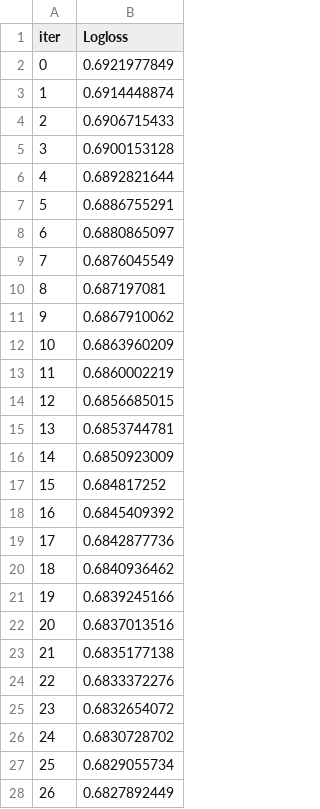
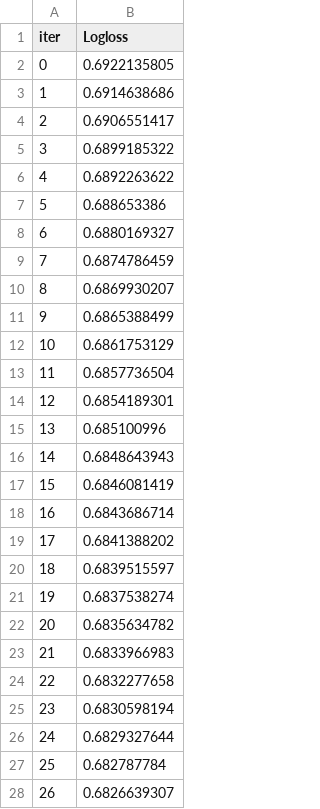
Before and after one commit to janqsal/mastercard_sgh_neural_noobs, a TSV file: Final_modelling/catboost_info/learn_error.tsv, drawn as a sheet; only a part is shown; the diff covers the shown part only.

```diff
--- a/Final_modelling/catboost_info/learn_error.tsv
+++ b/Final_modelling/catboost_info/learn_error.tsv
@@ -1,28 +1,28 @@
 iter	Logloss
-0	0.6921977849
-1	0.6914448874
-2	0.6906715433
-3	0.6900153128
-4	0.6892821644
-5	0.6886755291
-6	0.6880865097
-7	0.6876045549
-8	0.687197081
-9	0.6867910062
-10	0.6863960209
-11	0.6860002219
-12	0.6856685015
-13	0.6853744781
-14	0.6850923009
-15	0.684817252
-16	0.6845409392
-17	0.6842877736
-18	0.6840936462
-19	0.6839245166
-20	0.6837013516
-21	0.6835177138
-22	0.6833372276
-23	0.6832654072
-24	0.6830728702
-25	0.6829055734
-26	0.6827892449
+0	0.6922135805
+1	0.6914638686
+2	0.6906551417
+3	0.6899185322
+4	0.6892263622
+5	0.688653386
+6	0.6880169327
+7	0.6874786459
+8	0.6869930207
+9	0.6865388499
+10	0.6861753129
+11	0.6857736504
+12	0.6854189301
+13	0.685100996
+14	0.6848643943
+15	0.6846081419
+16	0.6843686714
+17	0.6841388202
+18	0.6839515597
+19	0.6837538274
+20	0.6835634782
+21	0.6833966983
+22	0.6832277658
+23	0.6830598194
+24	0.6829327644
+25	0.682787784
+26	0.6826639307
```
Also changed, not shown: 123 edited cells elsewhere in this file, Final_modelling/catboost_info/time_left.tsv, 12 other files.
